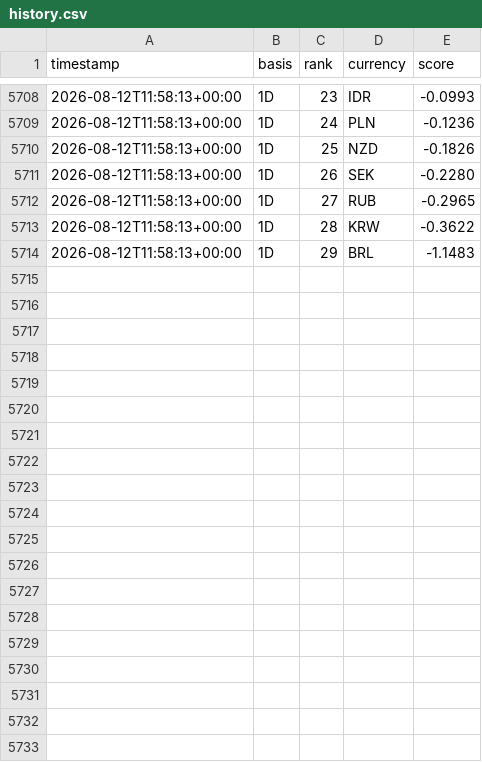
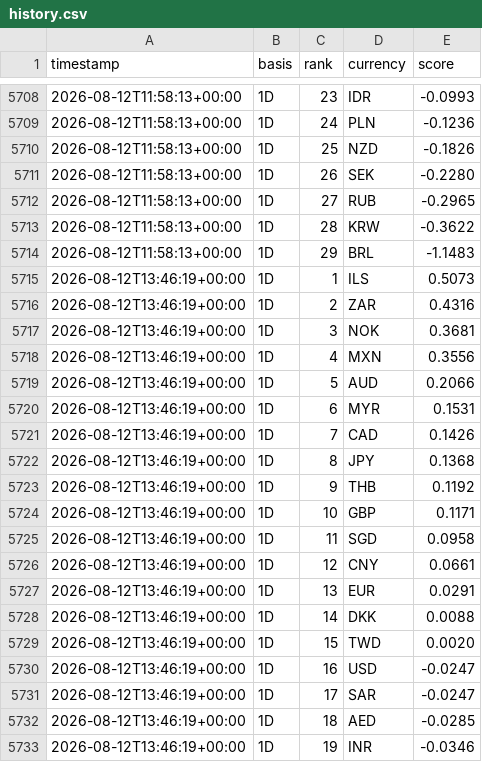
Before and after one commit to hope1027/fx-strength-tracker, a CSV file: results/history.csv, drawn as a sheet; only a part is shown, gaps mark what is left out; the diff covers the shown part only.

```diff
--- a/results/history.csv
+++ b/results/history.csv
@@ -5714 +5714,20 @@ timestamp,basis,rank,currency,score
 2026-08-12T11:58:13+00:00,1D,29,BRL,-1.1483
+2026-08-12T13:46:19+00:00,1D,1,ILS,0.5073
+2026-08-12T13:46:19+00:00,1D,2,ZAR,0.4316
+2026-08-12T13:46:19+00:00,1D,3,NOK,0.3681
+2026-08-12T13:46:19+00:00,1D,4,MXN,0.3556
+2026-08-12T13:46:19+00:00,1D,5,AUD,0.2066
+2026-08-12T13:46:19+00:00,1D,6,MYR,0.1531
+2026-08-12T13:46:19+00:00,1D,7,CAD,0.1426
+2026-08-12T13:46:19+00:00,1D,8,JPY,0.1368
+2026-08-12T13:46:19+00:00,1D,9,THB,0.1192
+2026-08-12T13:46:19+00:00,1D,10,GBP,0.1171
+2026-08-12T13:46:19+00:00,1D,11,SGD,0.0958
+2026-08-12T13:46:19+00:00,1D,12,CNY,0.0661
+2026-08-12T13:46:19+00:00,1D,13,EUR,0.0291
+2026-08-12T13:46:19+00:00,1D,14,DKK,0.0088
+2026-08-12T13:46:19+00:00,1D,15,TWD,0.0020
+2026-08-12T13:46:19+00:00,1D,16,USD,-0.0247
+2026-08-12T13:46:19+00:00,1D,17,SAR,-0.0247
+2026-08-12T13:46:19+00:00,1D,18,AED,-0.0285
+2026-08-12T13:46:19+00:00,1D,19,INR,-0.0346
```
Also changed, not shown: 10 added rows elsewhere in this file, data/snapshots.csv, 1 other file.
